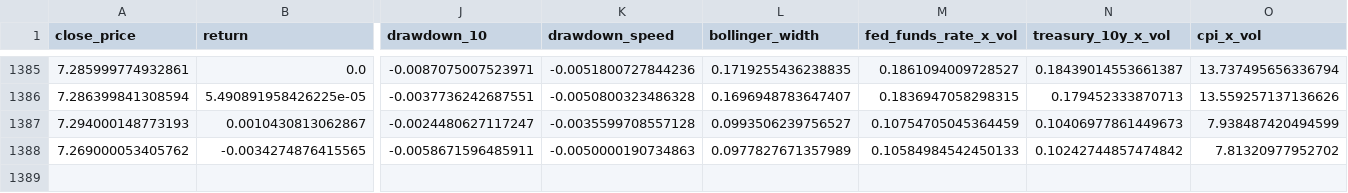
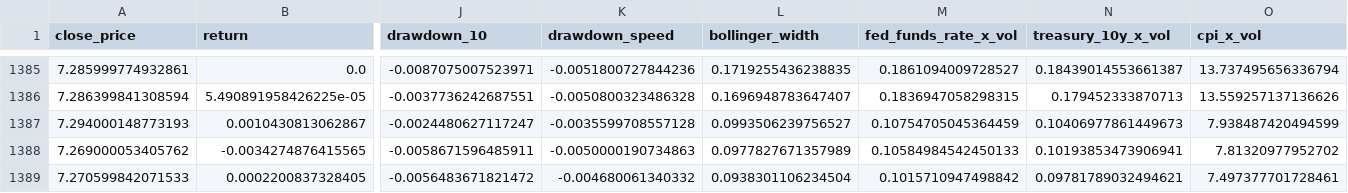
Before and after one commit to YouhuiPang/FX-Risk-Forecasting-System, a CSV file: data/shap_input_usd_cny.csv, drawn as a sheet; only a part is shown, gaps mark what is left out; rows hold the shown columns only; the diff names each change by its address in the sheet, - before the commit and + after, or states it on an @@ line.

```diff
--- a/data/shap_input_usd_cny.csv
+++ b/data/shap_input_usd_cny.csv
-N1388 (treasury_10y_x_vol): 0.10242744857474842
+N1388 (treasury_10y_x_vol): 0.10193853473906941
+row 1389: 7.270599842071533 | 0.0002200837328405 | -0.0056483671821472 | -0.004680061340332 | 0.0938301106234504 | 0.1015710947498842 | 0.09781789032494621 | 7.497377701728461
```
Also changed, not shown: data/all_predictions_usd_cny.csv, data/features_usd_cny.csv, 8 other files.
